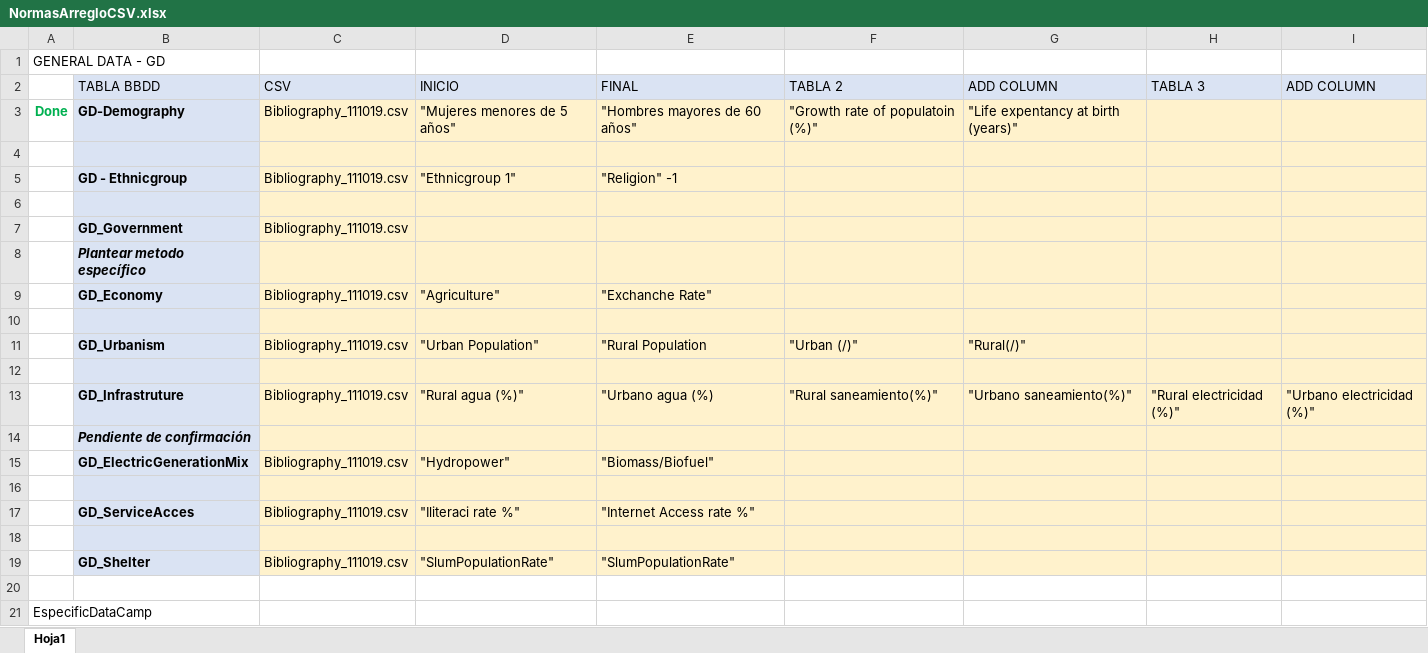
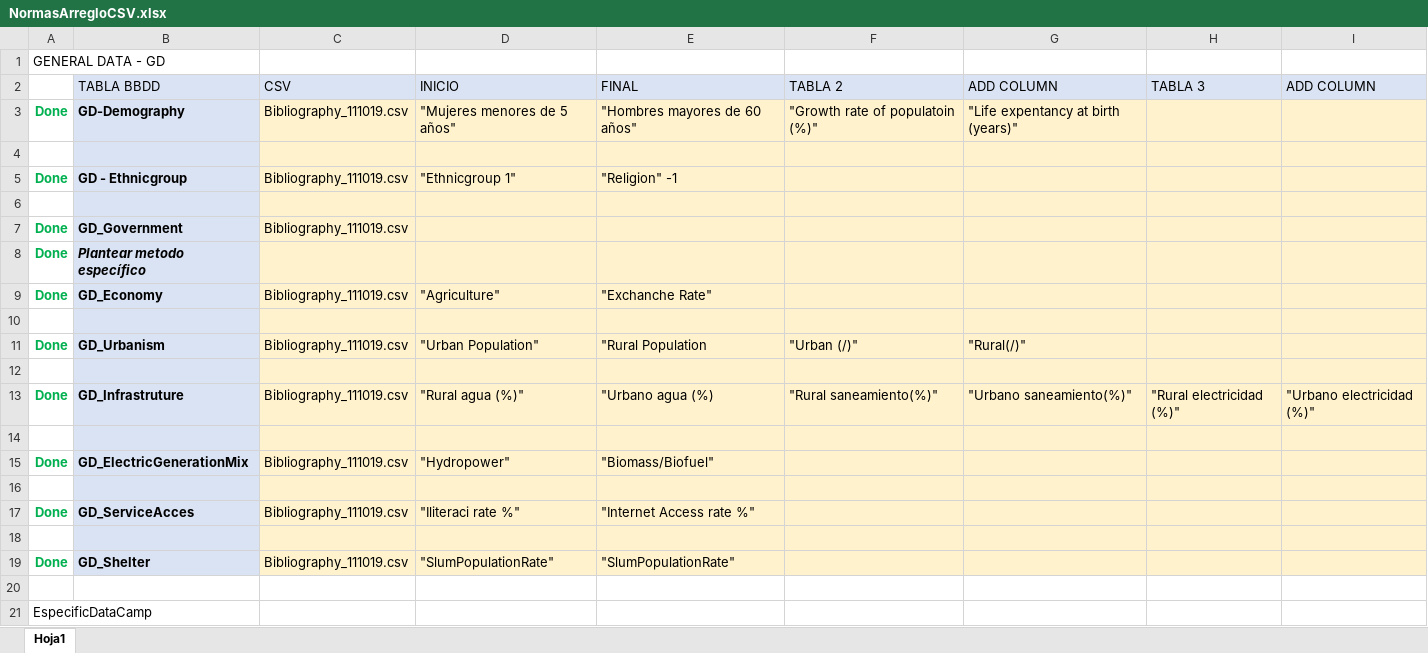
Before and after one commit to guillermosanchezg/NAUTIA, an Excel workbook: DesarrolloPy/NormasArregloCSV.xlsx, sheet Hoja1, drawn as a sheet; only a part is shown; values as stored, in another font and other column widths than the file's, no borders; removed rows and columns are numbered as before the commit, all else as after; the diff names each change by its address in the sheet, - before the commit and + after, or states it on an @@ line.

```diff
--- a/DesarrolloPy/NormasArregloCSV.xlsx (sheet Hoja1)
+++ b/DesarrolloPy/NormasArregloCSV.xlsx (sheet Hoja1)
-A5: (empty)
+A5: Done
-A7:A9: (empty)
+A7:A9: Done
-A11: (empty)
+A11: Done
-A13: (empty)
+A13: Done
-row 14:  | Pendiente de confirmación
-row 15:  | GD_ElectricGenerationMix | Bibliography_111019.csv | "Hydropower" | "Biomass/Biofuel"
-row 17:  | GD_ServiceAcces | Bibliography_111019.csv | "Iliteraci rate %" | "Internet Access rate %"
+row 15: Done | GD_ElectricGenerationMix | Bibliography_111019.csv | "Hydropower" | "Biomass/Biofuel"
+row 17: Done | GD_ServiceAcces | Bibliography_111019.csv | "Iliteraci rate %" | "Internet Access rate %"
+row 18: (empty)
-A19: (empty)
+A19: Done
```
Also changed, not shown: DesarrolloPy/DataSetOriginales/Bibliography_120220.xlsx, 13 other files.
